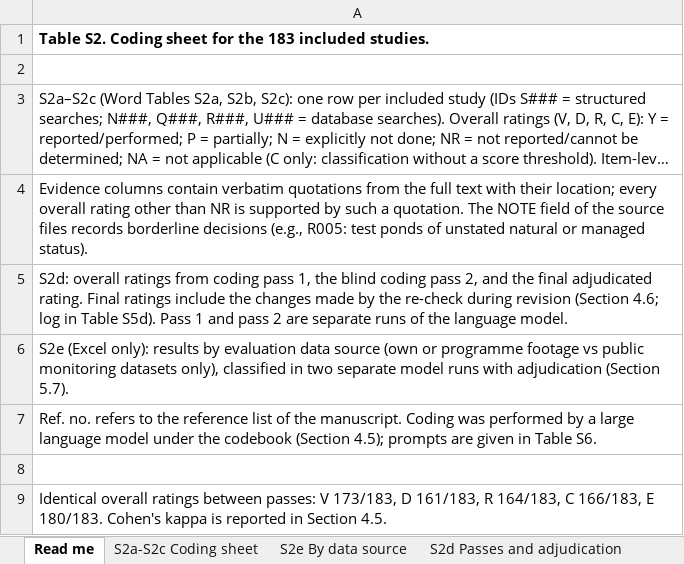
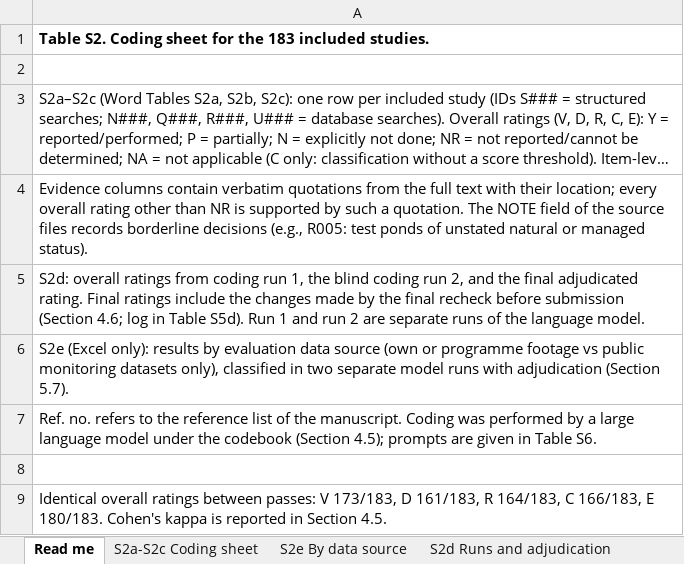
Before and after one commit to hwany1458/Research-VisibilityBiasUnderwaterFishMonitoring, an Excel workbook: tables/Supplementary_Table_S2_Coding_Sheet_V7.xlsx, sheet Read me, drawn as a sheet; long unchanged cells end in …; values as stored, in another font and other column widths than the file's, no borders; the diff names each change by its address in the sheet, - before the commit and + after, or states it on an @@ line.

```diff
--- a/tables/Supplementary_Table_S2_Coding_Sheet_V7.xlsx (sheet Read me)
+++ b/tables/Supplementary_Table_S2_Coding_Sheet_V7.xlsx (sheet Read me)
-sheet tab: S2d Passes and adjudication
+sheet tab: S2d Runs and adjudication
-A5: …from coding pass 1, the blind coding pass 2, and the final adjudicated rating. Final ratings include the changes made by the re-check during revision (Section 4.6; log in Table S5d). Pass 1 and pass 2 are…
+A5: …from coding run 1, the blind coding run 2, and the final adjudicated rating. Final ratings include the changes made by the final recheck before submission (Section 4.6; log in Table S5d). Run 1 and run 2 are…
```
Also changed, not shown: sheet S2d Runs and adjudication, tables/Supplementary_Table_S1_Screening_V7.xlsx, tables/Supplementary_Table_S3_Codebook_Rules_V7.xlsx, 8 other files.
